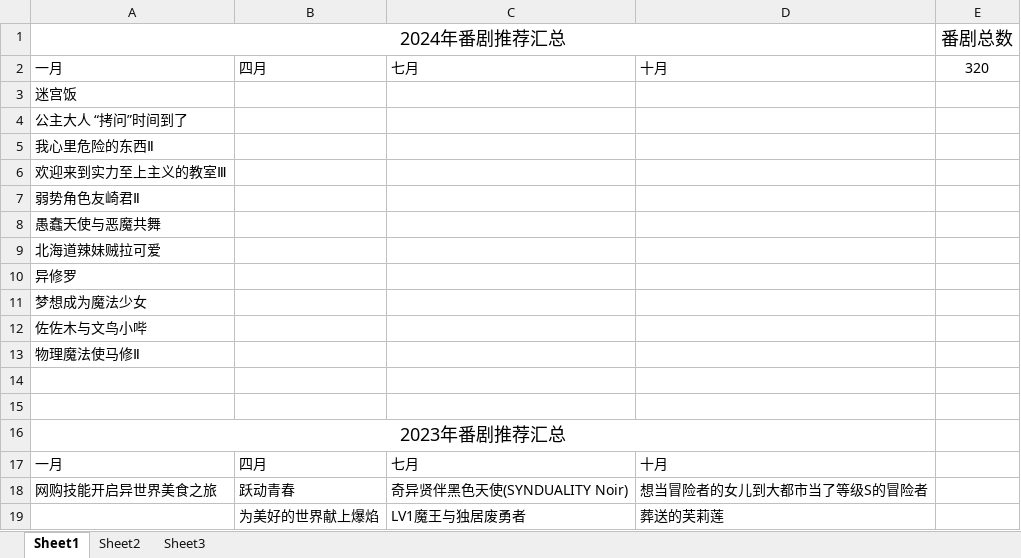
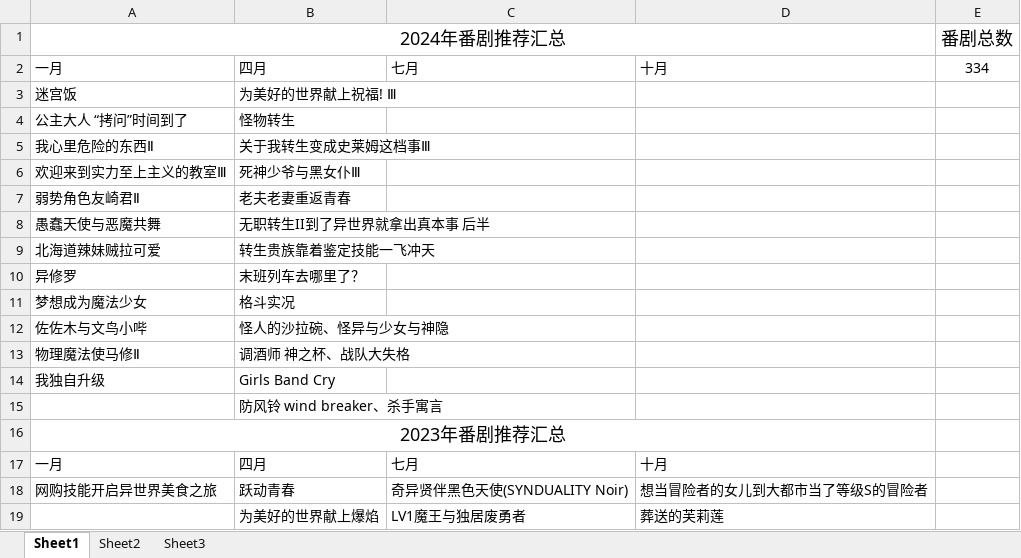
Before and after one commit to CALL1CE/AnimationBlogs, an Excel workbook: 季度番剧汇总.xlsx, sheet Sheet1, drawn as a sheet; only a part is shown; values as stored, in another font and other column widths than the file's, no borders; the diff names each change by its address in the sheet, - before the commit and + after, or states it on an @@ line.

Commit message:
怪物转生

```diff
--- a/季度番剧汇总.xlsx (sheet Sheet1)
+++ b/季度番剧汇总.xlsx (sheet Sheet1)
-E2: 320
+E2: 334
-B3: (empty)
+B3: 为美好的世界献上祝福! Ⅲ
-B4: (empty)
+B4: 怪物转生
-B5: (empty)
+B5: 关于我转生变成史莱姆这档事Ⅲ
-B6: (empty)
+B6: 死神少爷与黑女仆Ⅲ
-B7: (empty)
+B7: 老夫老妻重返青春
-B8: (empty)
+B8: 无职转生II到了异世界就拿出真本事 后半
-B9: (empty)
+B9: 转生贵族靠着鉴定技能一飞冲天
-B10: (empty)
+B10: 末班列车去哪里了？
-B11: (empty)
+B11: 格斗实况
-B12: (empty)
+B12: 怪人的沙拉碗、怪异与少女与神隐
-B13: (empty)
+B13: 调酒师 神之杯、战队大失格
-row 14: (empty)
+row 14: 我独自升级 | Girls Band Cry
-B15: (empty)
+B15: 防风铃 wind breaker、杀手寓言
```
Also changed, not shown: 20 other files.
